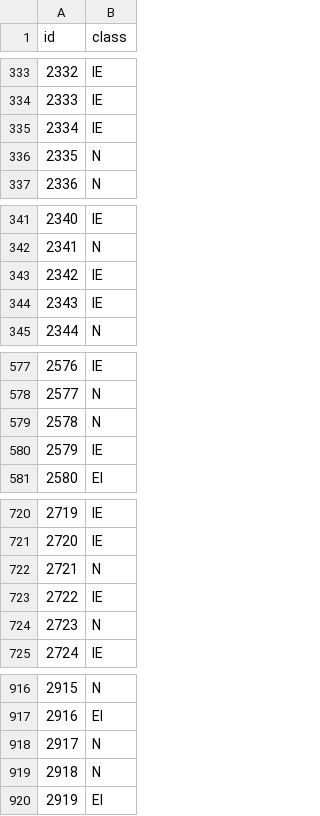
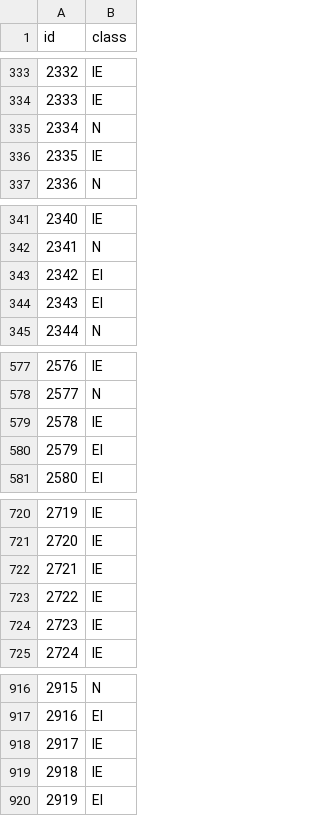
Before and after one commit to kirarpit/decision-trees, a CSV file: prediction.csv, drawn as a sheet; only a part is shown, gaps mark what is left out; the diff covers the shown part only.

```diff
--- a/prediction.csv
+++ b/prediction.csv
@@ -334,4 +334,4 @@ id,class
 2333,IE
-2334,IE
-2335,N
+2334,N
+2335,IE
 2336,N
@@ -342,4 +342,4 @@ id,class
 2341,N
-2342,IE
-2343,IE
+2342,EI
+2343,EI
 2344,N
@@ -578,4 +578,4 @@ id,class
 2577,N
-2578,N
-2579,IE
+2578,IE
+2579,EI
 2580,EI
@@ -721,5 +721,5 @@ id,class
 2720,IE
-2721,N
+2721,IE
 2722,IE
-2723,N
+2723,IE
 2724,IE
@@ -917,4 +917,4 @@ id,class
 2916,EI
-2917,N
-2918,N
+2917,IE
+2918,IE
 2919,EI
```
Also changed, not shown: 65 edited cells elsewhere in this file, 2 other files.
